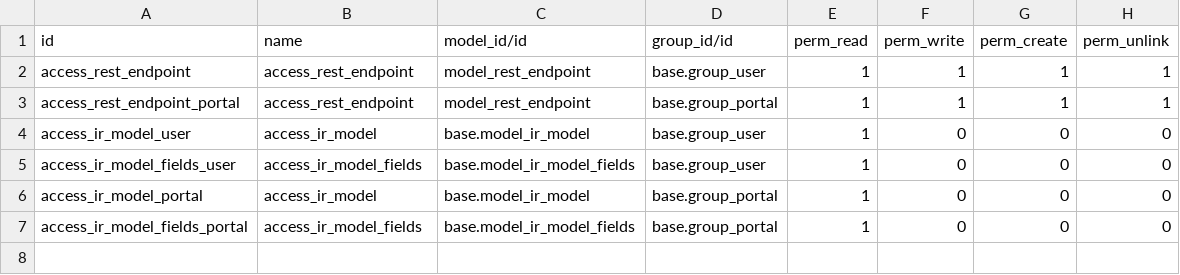
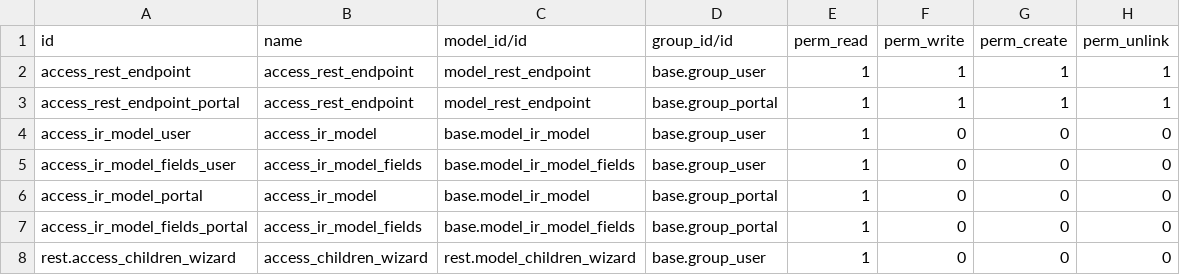
Before and after one commit to nimi-odoo/odoo-rest-api, a CSV file: rest/security/ir.model.access.csv, drawn as a sheet.

Commit message:
[ADD]added path field to ir.model.fields

```diff
--- a/rest/security/ir.model.access.csv
+++ b/rest/security/ir.model.access.csv
@@ -7 +7,2 @@ access_ir_model_portal,access_ir_model,base.model_ir_model,base.group_portal,1,0
 access_ir_model_fields_portal,access_ir_model_fields,base.model_ir_model_fields,base.group_portal,1,0,0,0
+rest.access_children_wizard,access_children_wizard,rest.model_children_wizard,base.group_user,1,0,0,0
```
Also changed, not shown: 12 other files.
